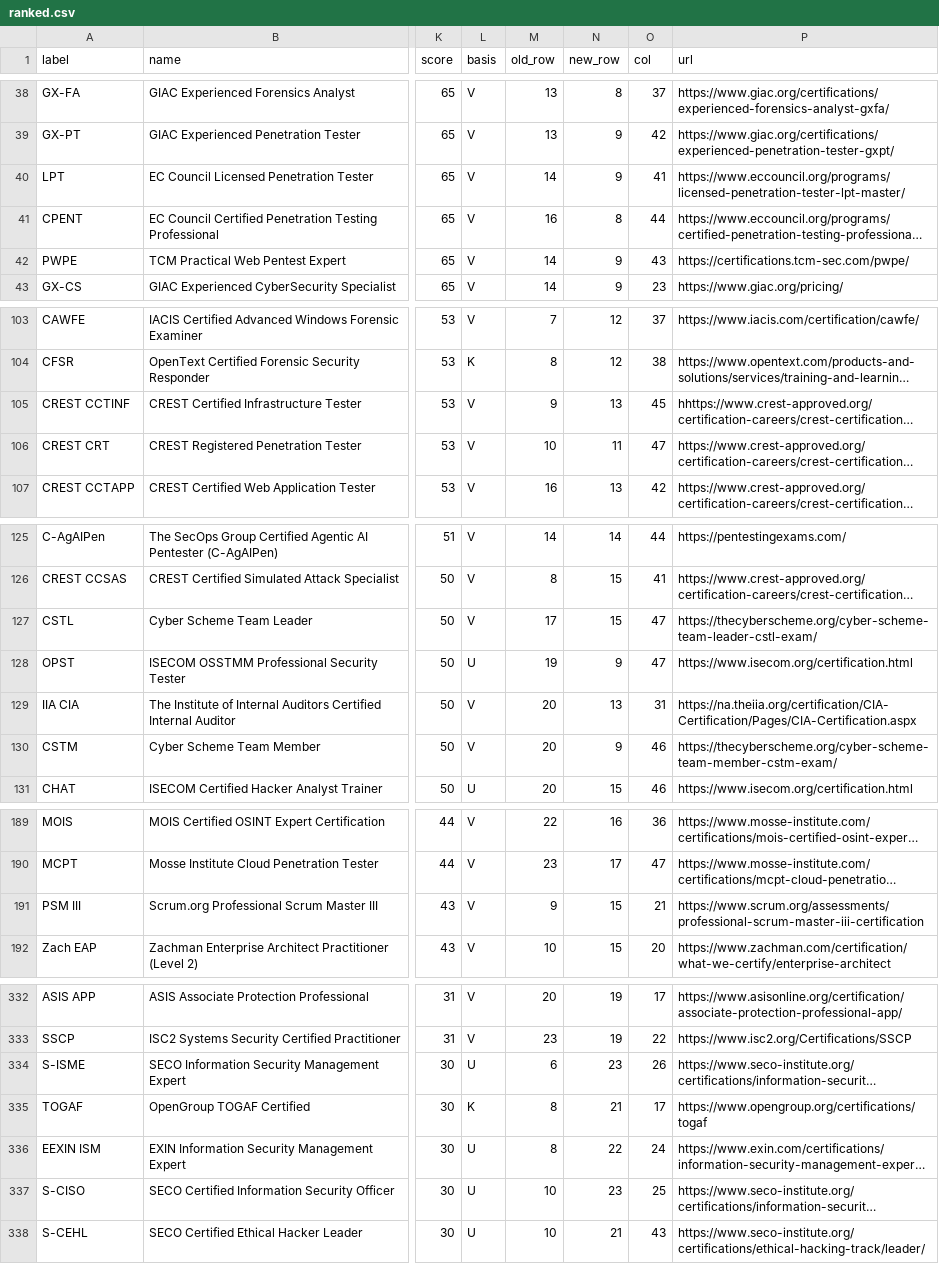
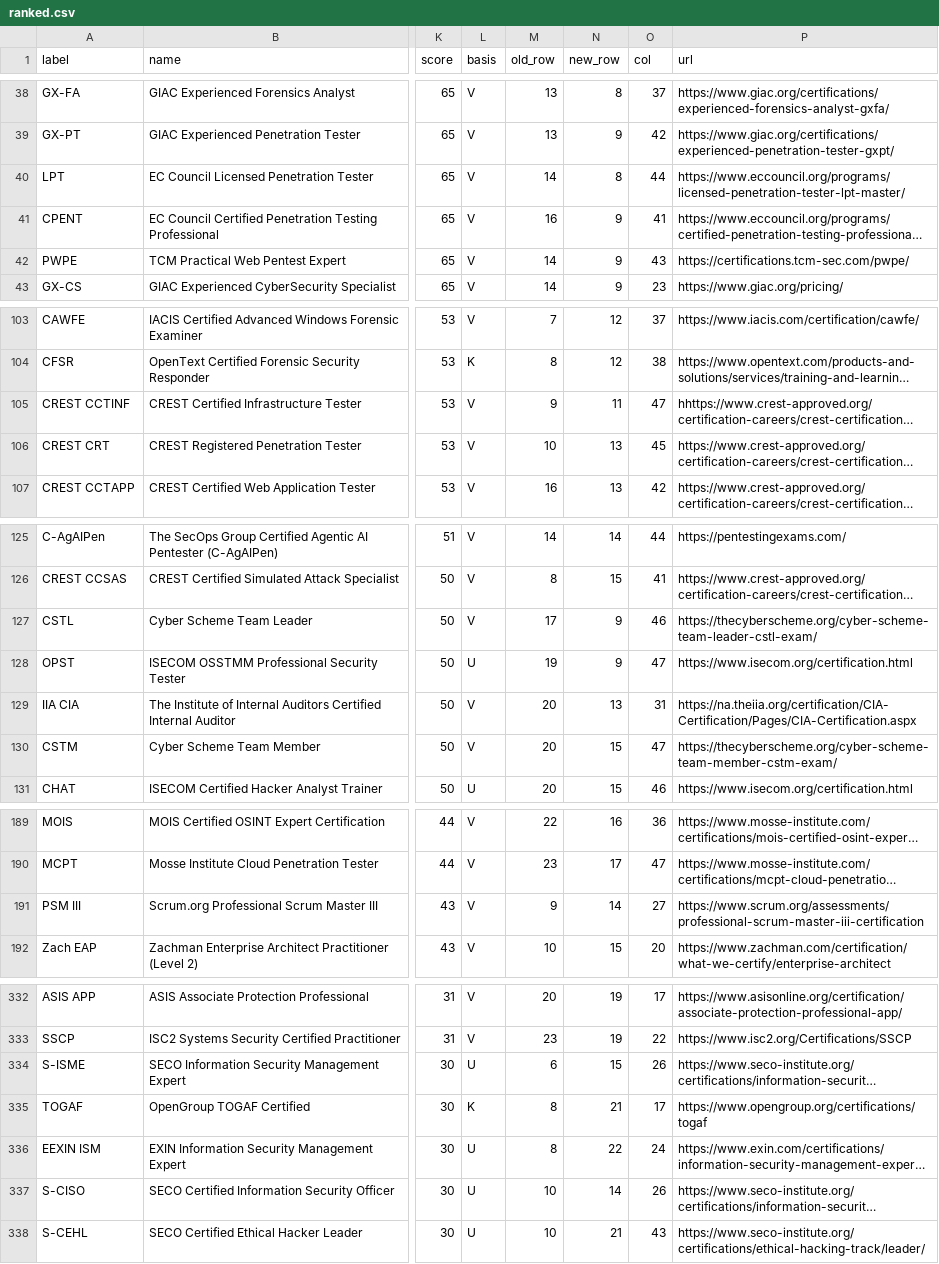
Before and after one commit to at9701/security-certification-map, a CSV file: data/ranked.csv, drawn as a sheet; only a part is shown, gaps mark what is left out; long unchanged cells end in …; the diff covers the shown part only; the diff names each change by its address in the sheet, - before the commit and + after, or states it on an @@ line.

```diff
--- a/data/ranked.csv
+++ b/data/ranked.csv
-N40 (new_row): 9
+N40 (new_row): 8
-O40 (col): 41
+O40 (col): 44
-N41 (new_row): 8
+N41 (new_row): 9
-O41 (col): 44
+O41 (col): 41
-N105 (new_row): 13
+N105 (new_row): 11
-O105 (col): 45
+O105 (col): 47
-N106 (new_row): 11
+N106 (new_row): 13
-O106 (col): 47
+O106 (col): 45
-N127 (new_row): 15
+N127 (new_row): 9
-O127 (col): 47
+O127 (col): 46
-N130 (new_row): 9
+N130 (new_row): 15
-O130 (col): 46
+O130 (col): 47
-N191 (new_row): 15
+N191 (new_row): 14
-O191 (col): 21
+O191 (col): 27
-N334 (new_row): 23
+N334 (new_row): 15
-N337 (new_row): 23
+N337 (new_row): 14
-O337 (col): 25
+O337 (col): 26
```
Also changed, not shown: 15 edited cells elsewhere in this file, 3 other files.
